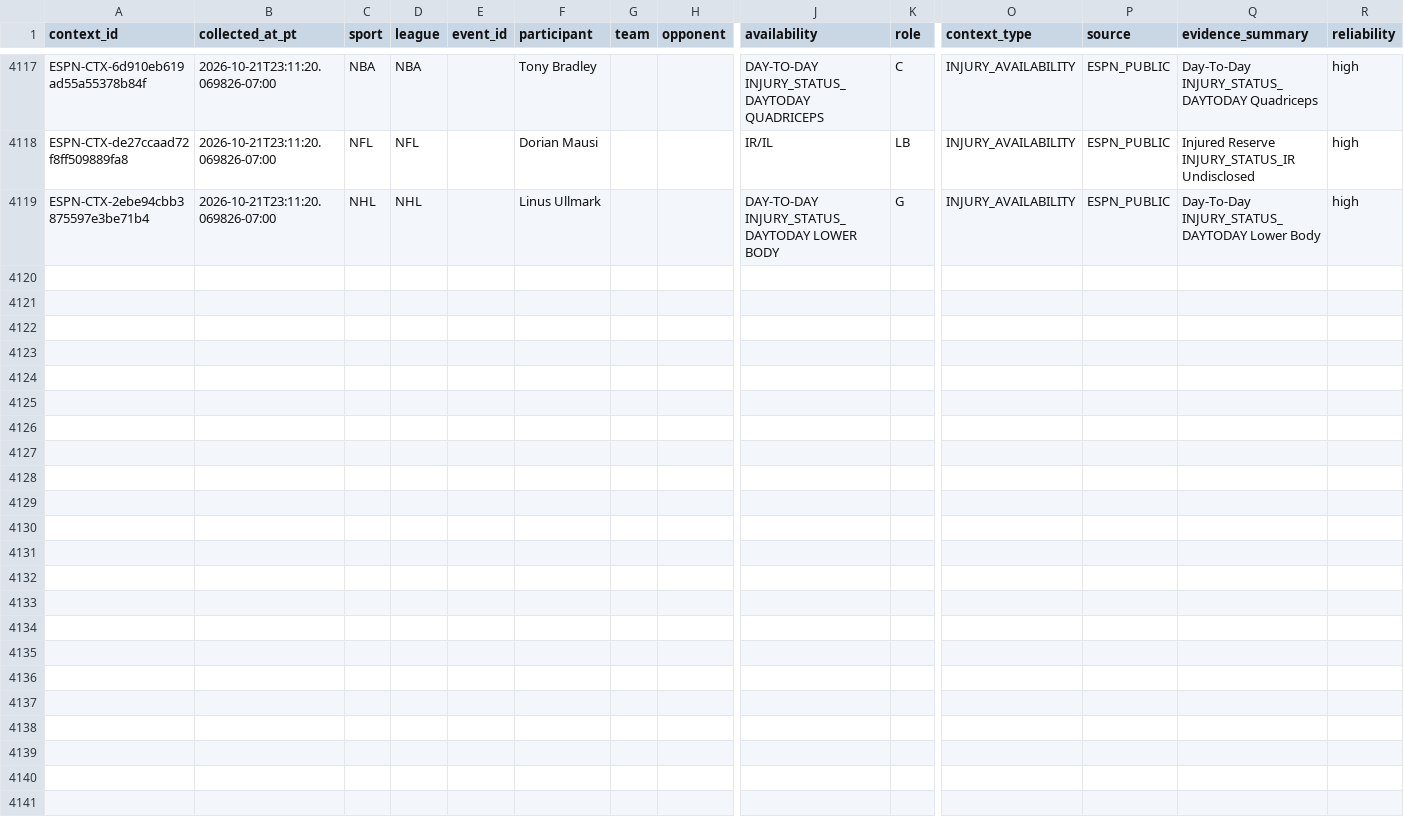
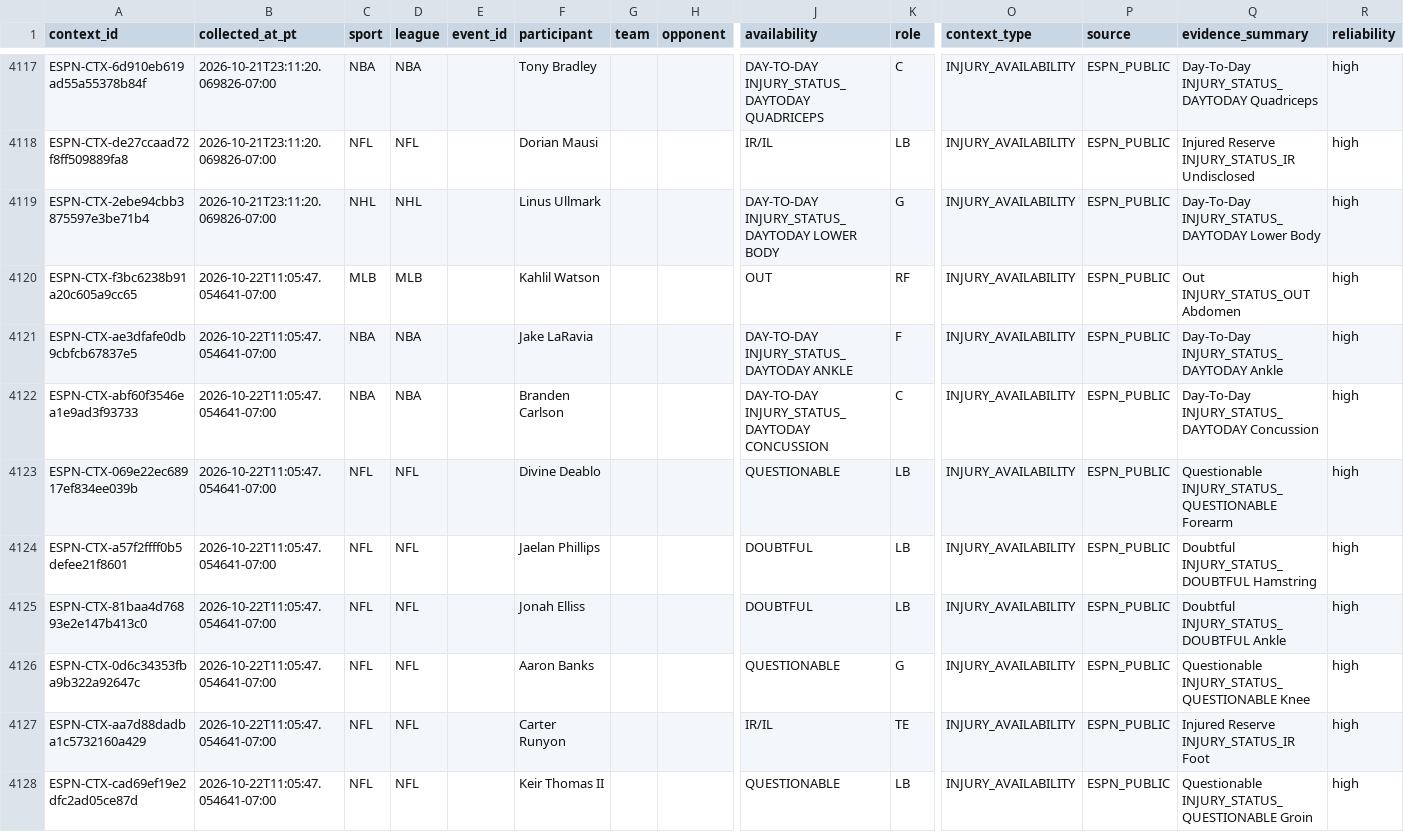
Before and after one commit to JordonNes/JordonNes.github.io, a CSV file: data/espn_context.csv, drawn as a sheet; only a part is shown, gaps mark what is left out; rows hold the shown columns only; the diff covers the shown part only; the diff names each change by its address in the sheet, - before the commit and + after, or states it on an @@ line.

```diff
--- a/data/espn_context.csv
+++ b/data/espn_context.csv
+row 4120: ESPN-CTX-f3bc6238b91a20c605a9cc65 | 2026-10-22T11:05:47.054641-07:00 | MLB | MLB |  | Kahlil Watson |  |  | OUT | RF | INJURY_AVAILABILITY | ESPN_PUBLIC | Out INJURY_STATUS_OUT Abdomen | high
+row 4121: ESPN-CTX-ae3dfafe0db9cbfcb67837e5 | 2026-10-22T11:05:47.054641-07:00 | NBA | NBA |  | Jake LaRavia |  |  | DAY-TO-DAY INJURY_STATUS_DAYTODAY ANKLE | F | INJURY_AVAILABILITY | ESPN_PUBLIC | Day-To-Day INJURY_STATUS_DAYTODAY Ankle | high
+row 4122: ESPN-CTX-abf60f3546ea1e9ad3f93733 | 2026-10-22T11:05:47.054641-07:00 | NBA | NBA |  | Branden Carlson |  |  | DAY-TO-DAY INJURY_STATUS_DAYTODAY CONCUSSION | C | INJURY_AVAILABILITY | ESPN_PUBLIC | Day-To-Day INJURY_STATUS_DAYTODAY Concussion | high
+row 4123: ESPN-CTX-069e22ec68917ef834ee039b | 2026-10-22T11:05:47.054641-07:00 | NFL | NFL |  | Divine Deablo |  |  | QUESTIONABLE | LB | INJURY_AVAILABILITY | ESPN_PUBLIC | Questionable INJURY_STATUS_QUESTIONABLE Forearm | high
+row 4124: ESPN-CTX-a57f2ffff0b5defee21f8601 | 2026-10-22T11:05:47.054641-07:00 | NFL | NFL |  | Jaelan Phillips |  |  | DOUBTFUL | LB | INJURY_AVAILABILITY | ESPN_PUBLIC | Doubtful INJURY_STATUS_DOUBTFUL Hamstring | high
+row 4125: ESPN-CTX-81baa4d76893e2e147b413c0 | 2026-10-22T11:05:47.054641-07:00 | NFL | NFL |  | Jonah Elliss |  |  | DOUBTFUL | LB | INJURY_AVAILABILITY | ESPN_PUBLIC | Doubtful INJURY_STATUS_DOUBTFUL Ankle | high
+row 4126: ESPN-CTX-0d6c34353fba9b322a92647c | 2026-10-22T11:05:47.054641-07:00 | NFL | NFL |  | Aaron Banks |  |  | QUESTIONABLE | G | INJURY_AVAILABILITY | ESPN_PUBLIC | Questionable INJURY_STATUS_QUESTIONABLE Knee | high
+row 4127: ESPN-CTX-aa7d88dadba1c5732160a429 | 2026-10-22T11:05:47.054641-07:00 | NFL | NFL |  | Carter Runyon |  |  | IR/IL | TE | INJURY_AVAILABILITY | ESPN_PUBLIC | Injured Reserve INJURY_STATUS_IR Foot | high
+row 4128: ESPN-CTX-cad69ef19e2dfc2ad05ce87d | 2026-10-22T11:05:47.054641-07:00 | NFL | NFL |  | Keir Thomas II |  |  | QUESTIONABLE | LB | INJURY_AVAILABILITY | ESPN_PUBLIC | Questionable INJURY_STATUS_QUESTIONABLE Groin | high
```
Also changed, not shown: 9 added rows elsewhere in this file, 3 other files.
